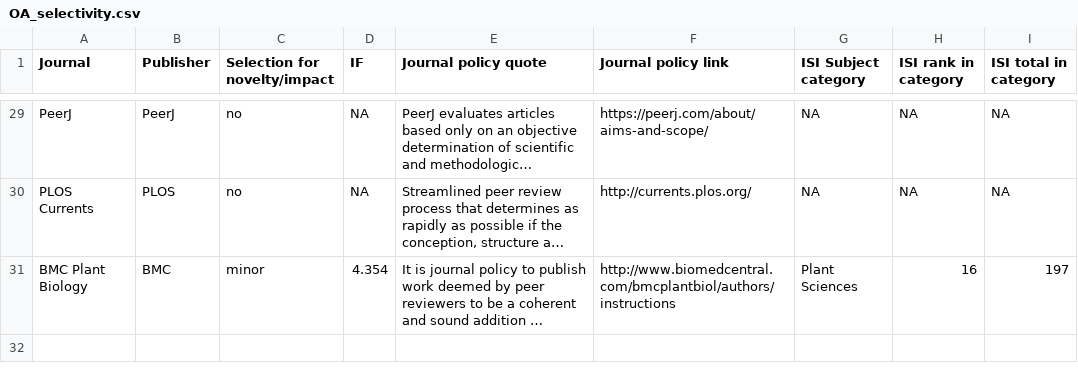
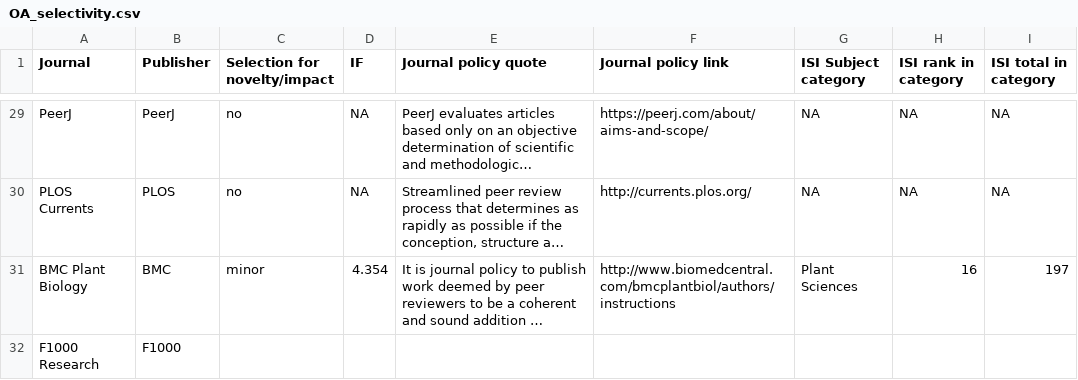
Before and after one commit to roblanf/response_agrawal, a CSV file: OA_selectivity.csv, drawn as a sheet; only a part is shown, gaps mark what is left out; long unchanged cells end in …; the diff names each change by its address in the sheet, - before the commit and + after, or states it on an @@ line.

Commit message:
Add F1000 Research
It's quite an innovative journal. Not sure why I forgot it first time
around.

```diff
--- a/OA_selectivity.csv
+++ b/OA_selectivity.csv
+row 32: F1000 Research | F1000
```
